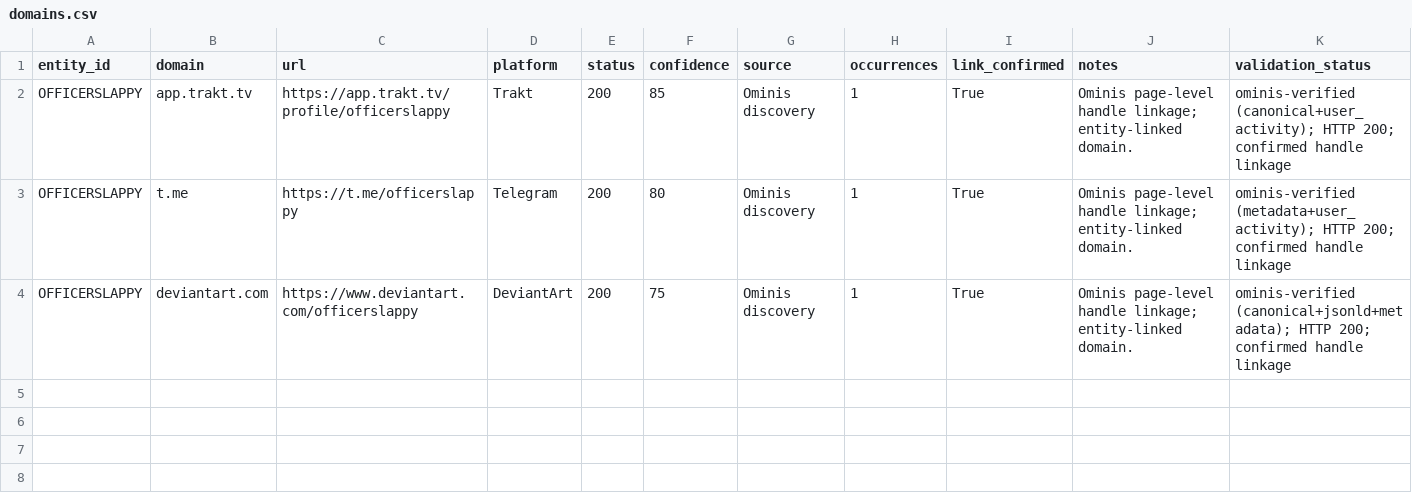
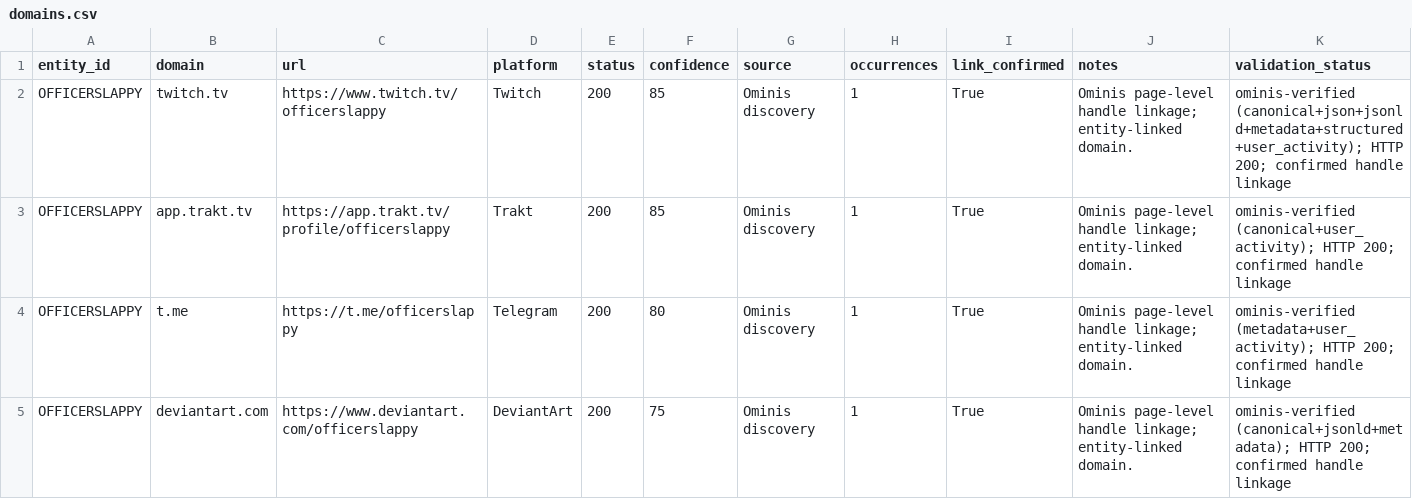
Before and after one commit to WinterGate-IC/UTTP, a CSV file: 22_UTTP_DOMAINS/OFFICERSLAPPY/domains.csv, drawn as a sheet; only a part is shown; rows hold the shown columns only; the diff names each change by its address in the sheet, - before the commit and + after, or states it on an @@ line.

```diff
--- a/22_UTTP_DOMAINS/OFFICERSLAPPY/domains.csv
+++ b/22_UTTP_DOMAINS/OFFICERSLAPPY/domains.csv
+row 2: OFFICERSLAPPY | twitch.tv | https://www.twitch.tv/officerslappy | Twitch | 200 | 85 | Ominis discovery | 1 | True | Ominis page-level handle linkage; entity-linked domain. | ominis-verified (canonical+json+jsonld+metadata+structured+user_activity); HTTP 200; confirmed handle linkage
```
Also changed, not shown: 00_READ_FIRST/MANIFEST.csv, 18_ENTITY_MONITORING/domain_validation_queue.csv, 25 other files.
